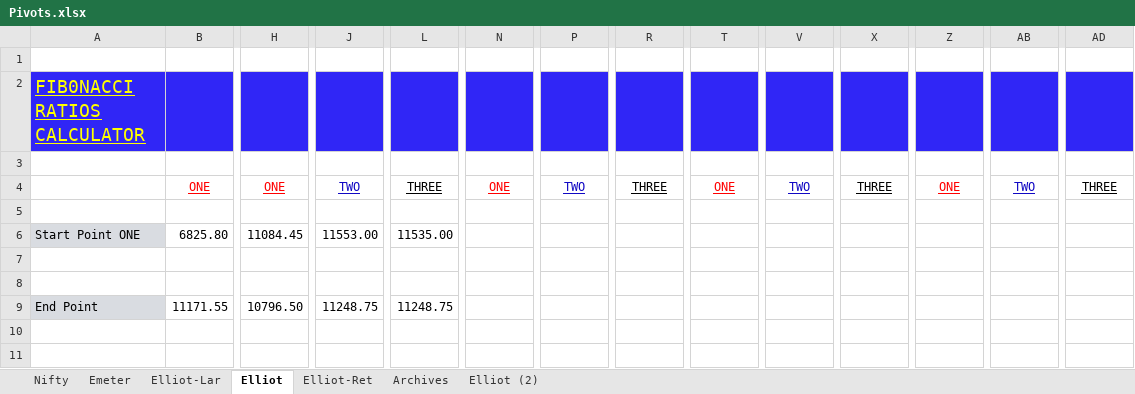
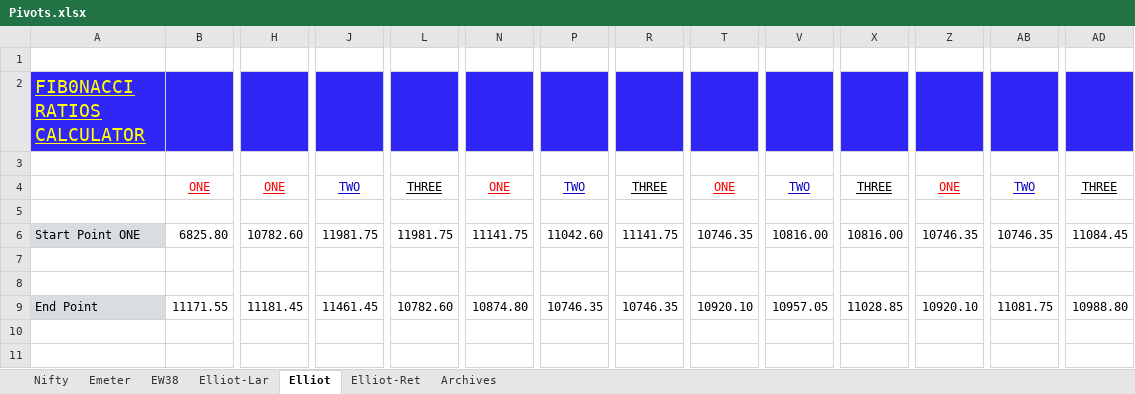
Before and after one commit to anbumaran/stocks, an Excel workbook: Pivots.xlsx, sheet Elliot, drawn as a sheet; only a part is shown, gaps mark what is left out; values as stored, in another font and other column widths than the file's, no borders; the diff covers the shown part only; the diff names each change by its address in the sheet, - before the commit and + after, or states it on an @@ line.

```diff
--- a/Pivots.xlsx (sheet Elliot)
+++ b/Pivots.xlsx (sheet Elliot)
-sheet tab: Elliot (2)
+sheet tab: EW38
-H6: 11084.45
+H6: 10782.60
-J6: 11553.00
+J6: 11981.75
-L6: 11535.00
+L6: 11981.75
-N6: (empty)
+N6: 11141.75
-P6: (empty)
+P6: 11042.60
-R6: (empty)
+R6: 11141.75
-T6: (empty)
+T6: 10746.35
-V6: (empty)
+V6: 10816.00
-X6: (empty)
+X6: 10816.00
-Z6: (empty)
+Z6: 10746.35
-AB6: (empty)
+AB6: 10746.35
-AD6: (empty)
+AD6: 11084.45
-H9: 10796.50
+H9: 11181.45
-J9: 11248.75
+J9: 11461.45
-L9: 11248.75
+L9: 10782.60
-N9: (empty)
+N9: 10874.80
-P9: (empty)
+P9: 10746.35
-R9: (empty)
+R9: 10746.35
-T9: (empty)
+T9: 10920.10
-V9: (empty)
+V9: 10957.05
-X9: (empty)
+X9: 11028.85
-Z9: (empty)
+Z9: 10920.10
-AB9: (empty)
+AB9: 11081.75
-AD9: (empty)
+AD9: 10988.80
```
Also changed, not shown: 569 edited cells elsewhere in this sheet, sheet Archives, sheet Nifty, formulas that keep their value, hidden cells, 52 other files.
